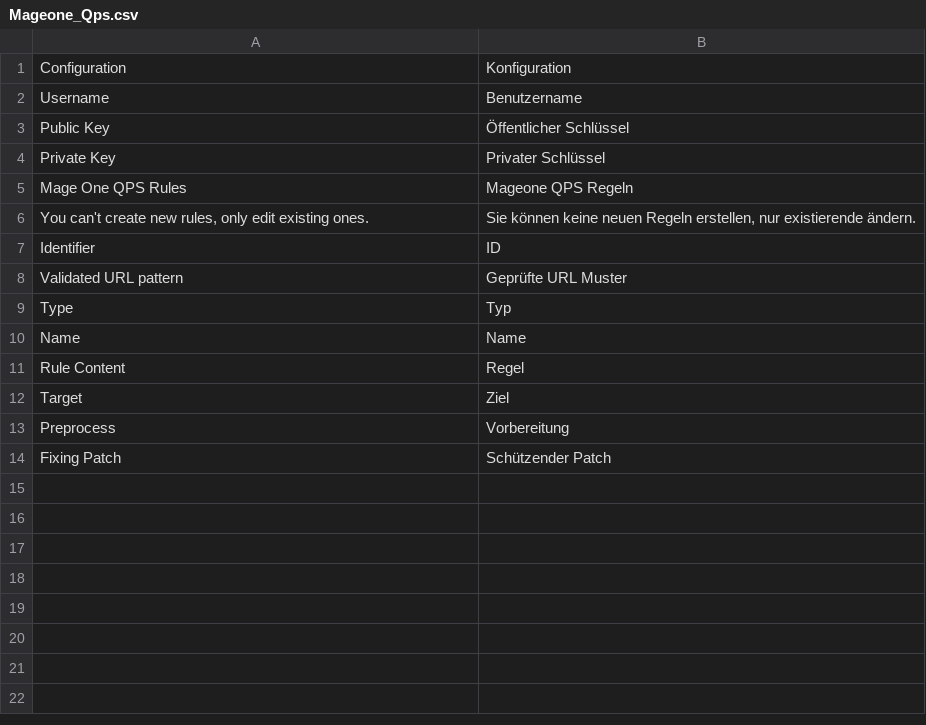
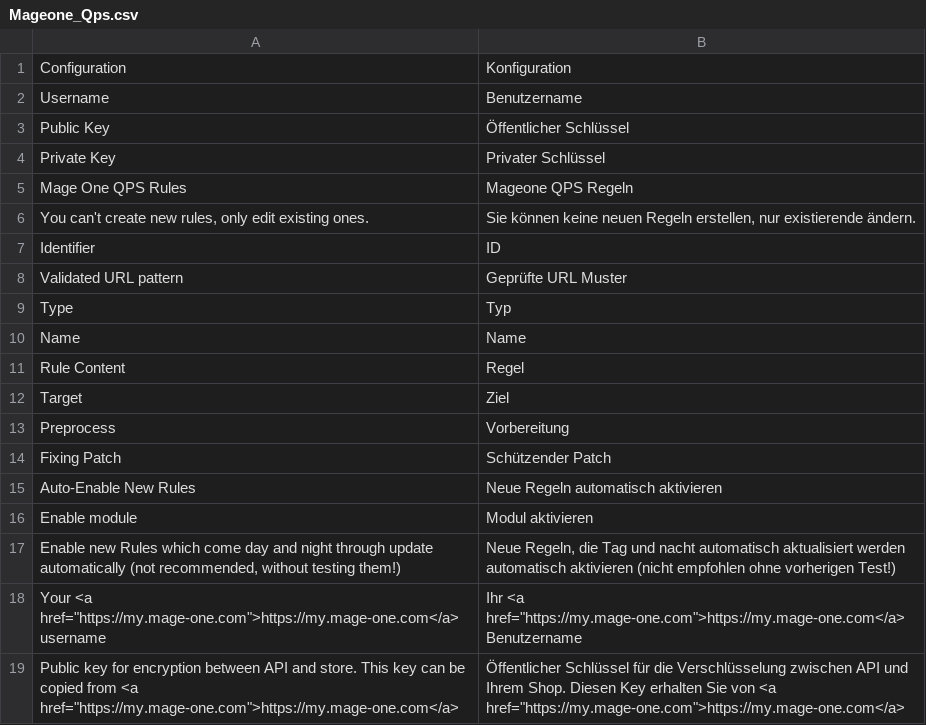
Before and after one commit to mage-one-com/qps, a CSV file: src/app/locale/de_DE/Mageone_Qps.csv, drawn as a sheet.

Commit message:
add setting, default value and getter for rule auto enable

```diff
--- a/src/app/locale/de_DE/Mageone_Qps.csv
+++ b/src/app/locale/de_DE/Mageone_Qps.csv
@@ -14 +14,6 @@
 "Fixing Patch","Schützender Patch"
+"Auto-Enable New Rules","Neue Regeln automatisch aktivieren"
+"Enable module","Modul aktivieren"
+"Enable new Rules which come day and night through update automatically (not recommended, without testing them!)","Neue Regeln, die Tag und nacht automatisch aktualisiert werden automatisch aktivieren (nicht empfohlen ohne vorherigen Test!)"
+"Your <a href=""https://my.mage-one.com"">https://my.mage-one.com</a> username","Ihr <a href=""https://my.mage-one.com"">https://my.mage-one.com</a> Benutzername"
+"Public key for encryption between API and store. This key can be copied from <a href=""https://my.mage-one.com"">https://my.mage-one.com</a>","Öffentlicher Schlüssel für die Verschlüsselung zwischen API und Ihrem Shop. Diesen Key erhalten Sie von <a href=""https://my.mage-one.com"">https://my.mage-one.com</a>"
```
Also changed, not shown: 3 other files.
